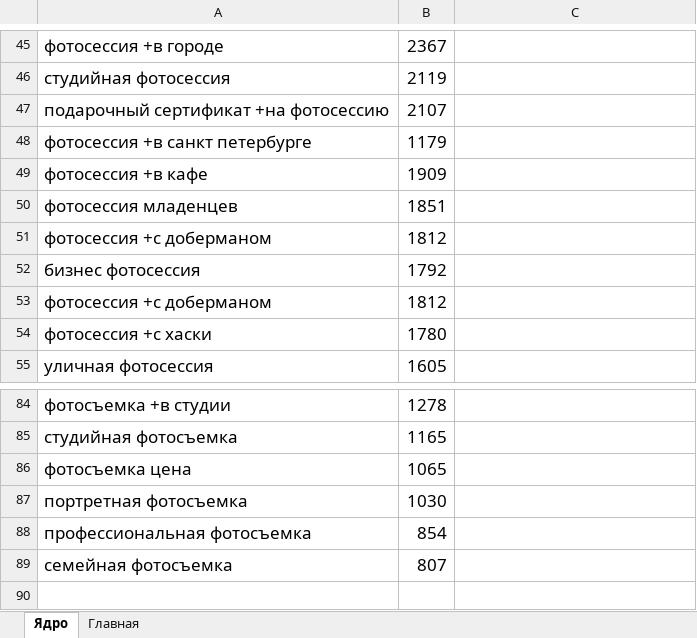
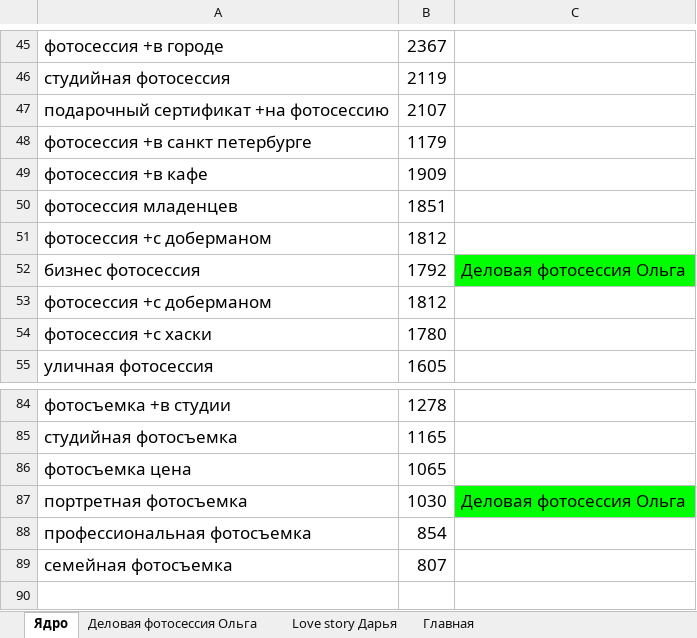
Before and after one commit to rizespb/Katerina-photographer, an Excel workbook: Semantic.xlsx, sheet Ядро, drawn as a sheet; only a part is shown, gaps mark what is left out; values as stored, in another font and other column widths than the file's, no borders; the diff covers the shown part only; the diff names each change by its address in the sheet, - before the commit and + after, or states it on an @@ line.

```diff
--- a/Semantic.xlsx (sheet Ядро)
+++ b/Semantic.xlsx (sheet Ядро)
+sheet tab: Деловая фотосессия Ольга
+sheet tab: Love story Дарья
-C52: (empty)
+C52: Деловая фотосессия Ольга
-C52 fill: none
+C52 fill: #00FF00
-C87: (empty)
+C87: Деловая фотосессия Ольга
-C87 fill: none
+C87 fill: #00FF00
```
Also changed, not shown: 8 edited cells and cell formats elsewhere in this sheet, 12 other files.
